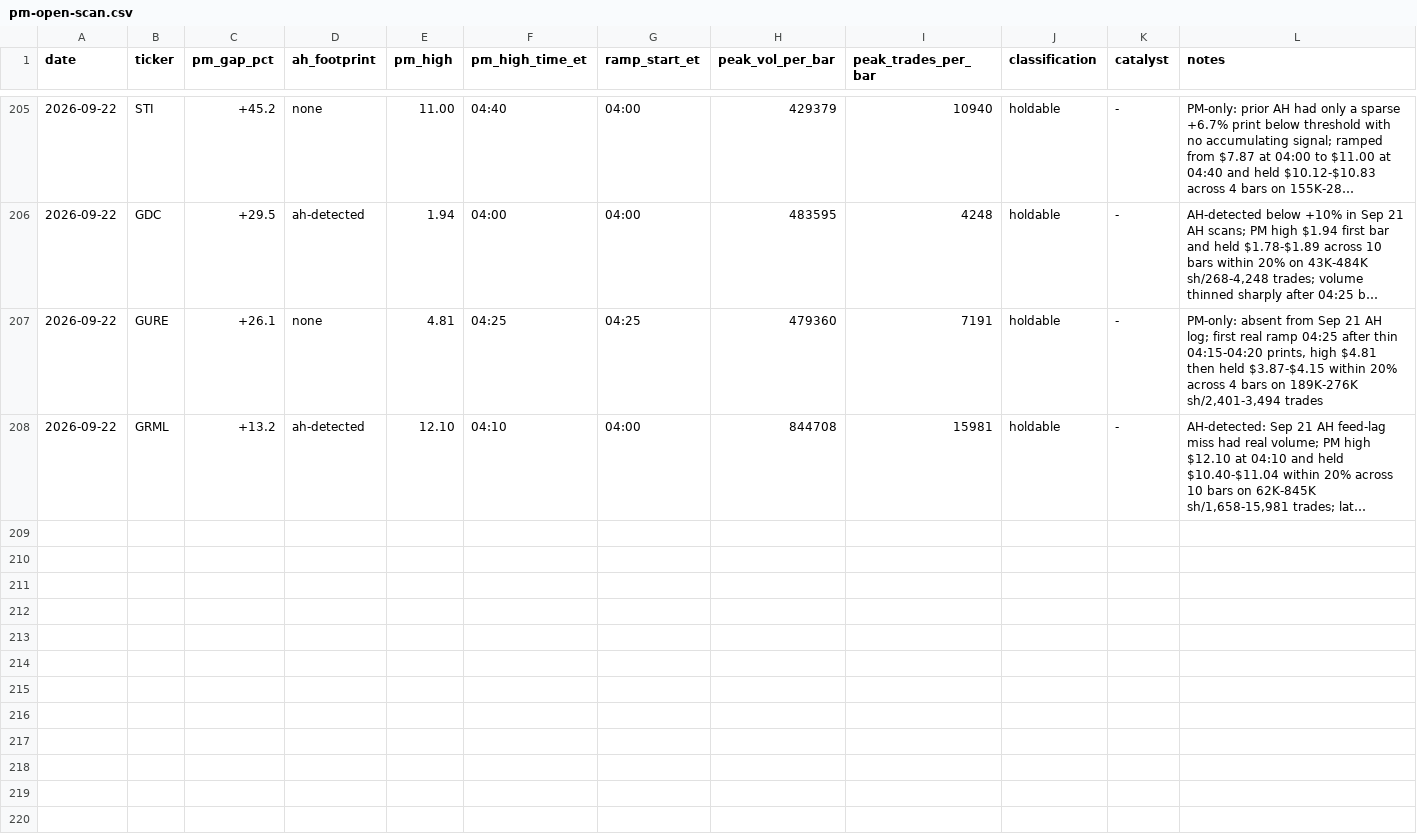
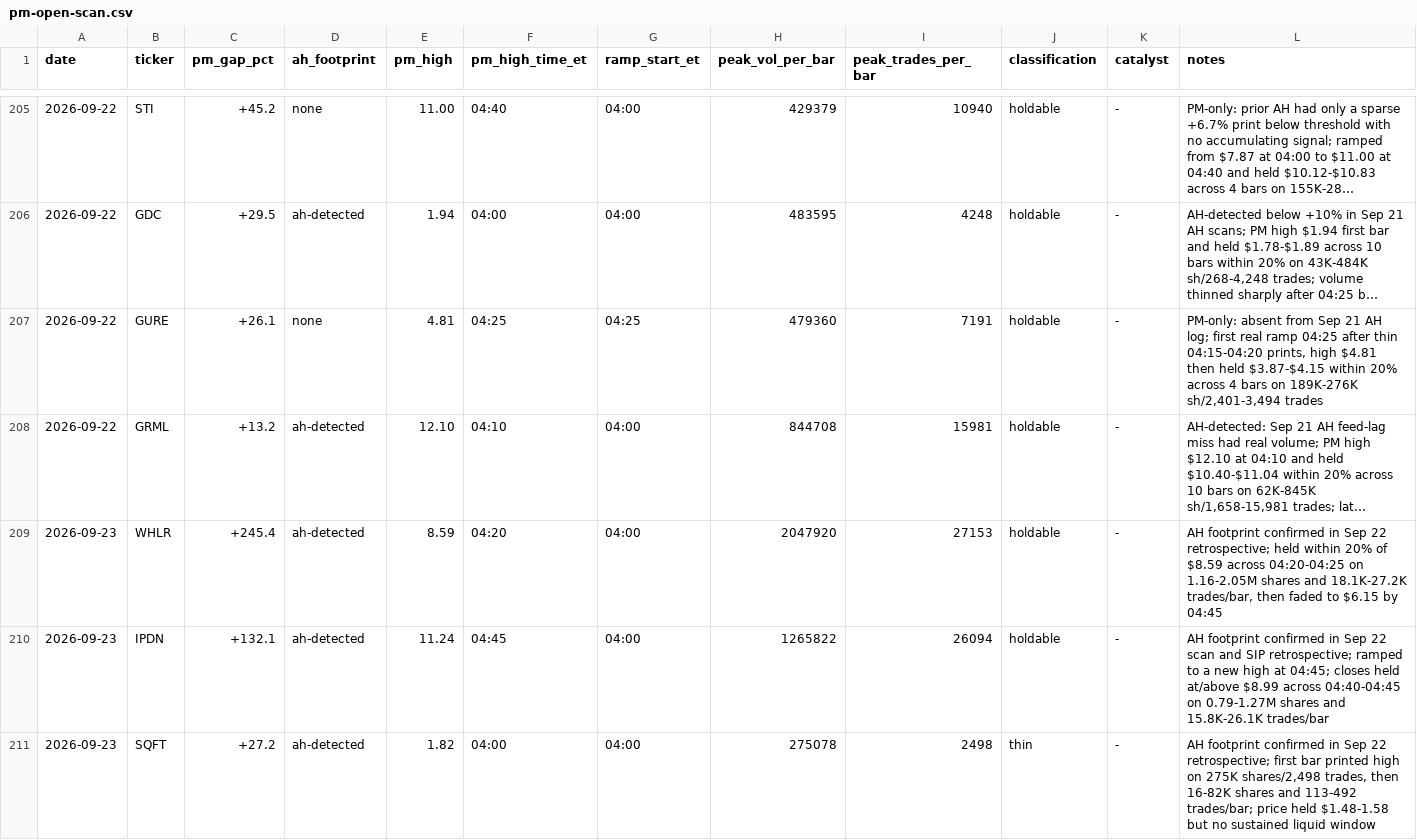
Before and after one commit to juanibiapina/trading, a CSV file: log/pm-open-scan.csv, drawn as a sheet; only a part is shown, gaps mark what is left out; long unchanged cells end in …; the diff names each change by its address in the sheet, - before the commit and + after, or states it on an @@ line.

Commit message:
pm-open scan 2026-09-23: 3 gappers logged

```diff
--- a/log/pm-open-scan.csv
+++ b/log/pm-open-scan.csv
+row 209: 2026-09-23 | WHLR | +245.4 | ah-detected | 8.59 | 04:20 | 04:00 | 2047920 | 27153 | holdable | - | AH footprint confirmed in Sep 22 retrospective; held within 20% of $8.59 across 04:20-04:25 on 1.16-2.05M shares and 18.1K-27.2K trades/bar, then faded to $6.15 by 04:45
+row 210: 2026-09-23 | IPDN | +132.1 | ah-detected | 11.24 | 04:45 | 04:00 | 1265822 | 26094 | holdable | - | AH footprint confirmed in Sep 22 scan and SIP retrospective; ramped to a new high at 04:45; closes held at/above $8.99 across 04:40-04:45 on 0.79-1.27M shares and 15.8K-26.1K trades/bar
+row 211: 2026-09-23 | SQFT | +27.2 | ah-detected | 1.82 | 04:00 | 04:00 | 275078 | 2498 | thin | - | AH footprint confirmed in Sep 22 retrospective; first bar printed high on 275K shares/2,498 trades, then 16-82K shares and 113-492 trades/bar; price held $1.48-1.58 but no sustained liquid window
```
